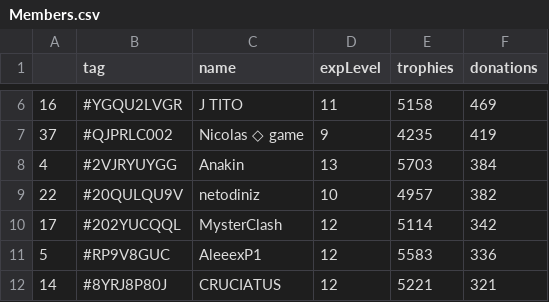
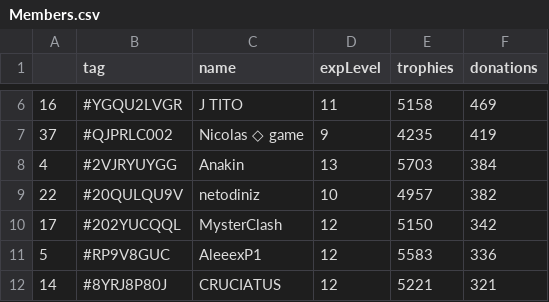
Before and after one commit to Brunopbb/APIClashRoyale, a CSV file: Members.csv, drawn as a sheet; only a part is shown, gaps mark what is left out.

Commit message:
Atualização

```diff
--- a/Members.csv
+++ b/Members.csv
@@ -9,3 +9,3 @@
 22,#20QULQU9V,netodiniz,10,4957,382
-17,#202YUCQQL,MysterClash,12,5114,342
+17,#202YUCQQL,MysterClash,12,5150,342
 5,#RP9V8GUC,AleeexP1,12,5583,336
```
